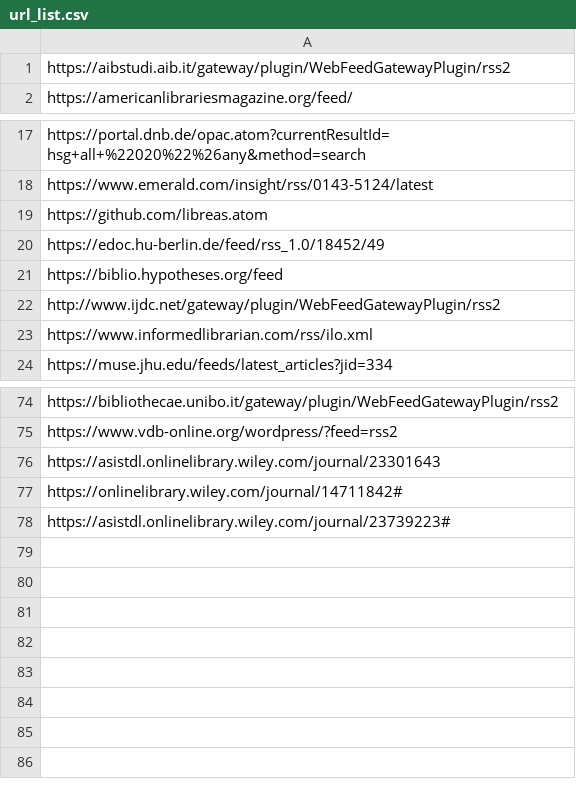
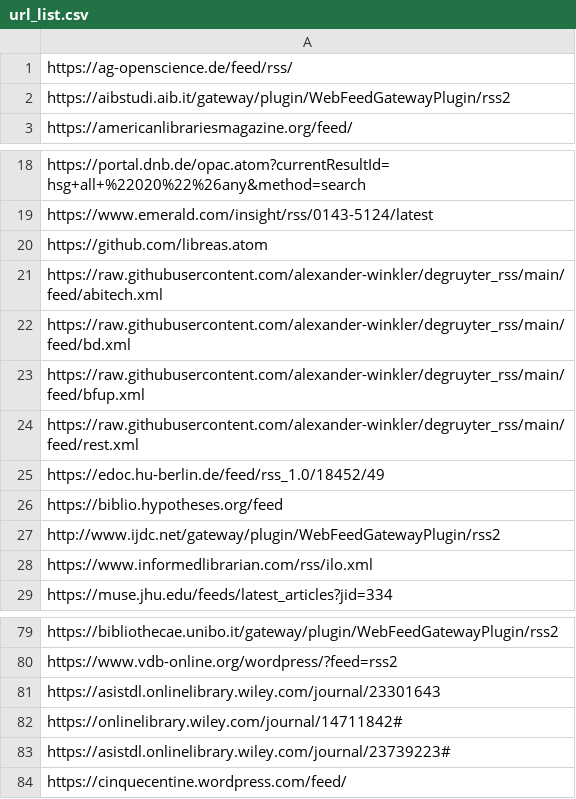
Before and after one commit to alexander-winkler/lisrss, a CSV file: url_list.csv, drawn as a sheet; only a part is shown, gaps mark what is left out; the diff names each change by its address in the sheet, - before the commit and + after, or states it on an @@ line.

```diff
--- a/url_list.csv
+++ b/url_list.csv
+row 1: https://ag-openscience.de/feed/rss/
+row 21: https://raw.githubusercontent.com/alexander-winkler/degruyter_rss/main/feed/abitech.xml
+row 22: https://raw.githubusercontent.com/alexander-winkler/degruyter_rss/main/feed/bd.xml
+row 23: https://raw.githubusercontent.com/alexander-winkler/degruyter_rss/main/feed/bfup.xml
+row 24: https://raw.githubusercontent.com/alexander-winkler/degruyter_rss/main/feed/rest.xml
+row 84: https://cinquecentine.wordpress.com/feed/
```
Also changed, not shown: 1 other file.
